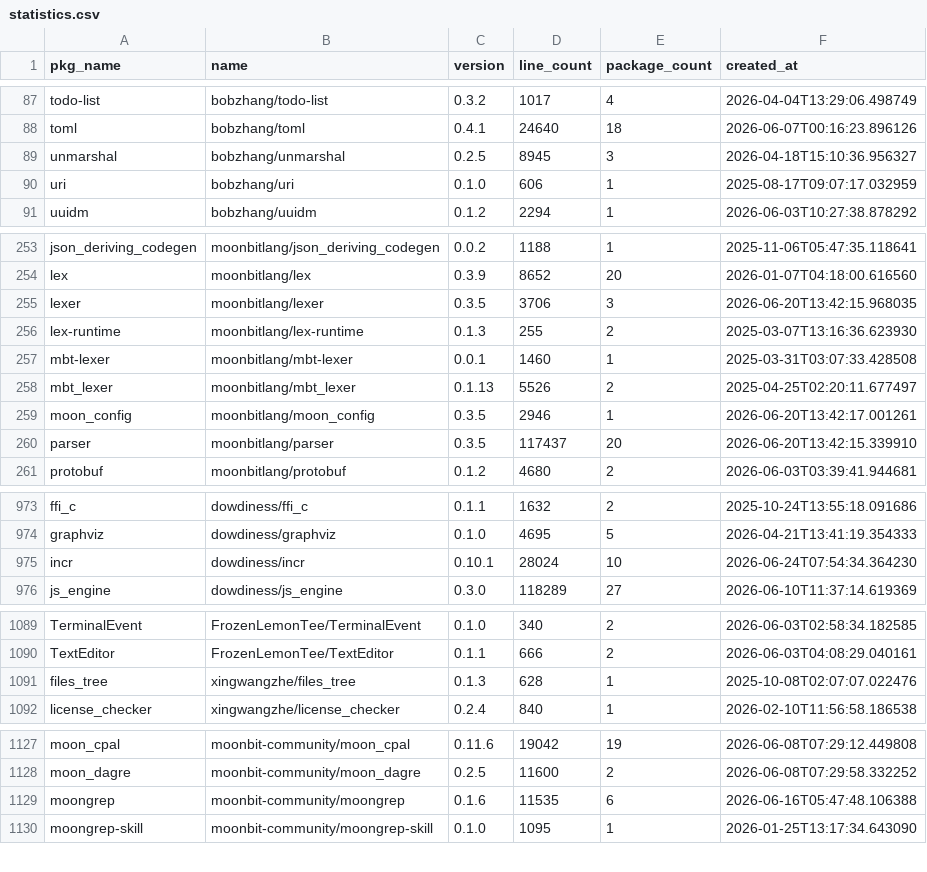
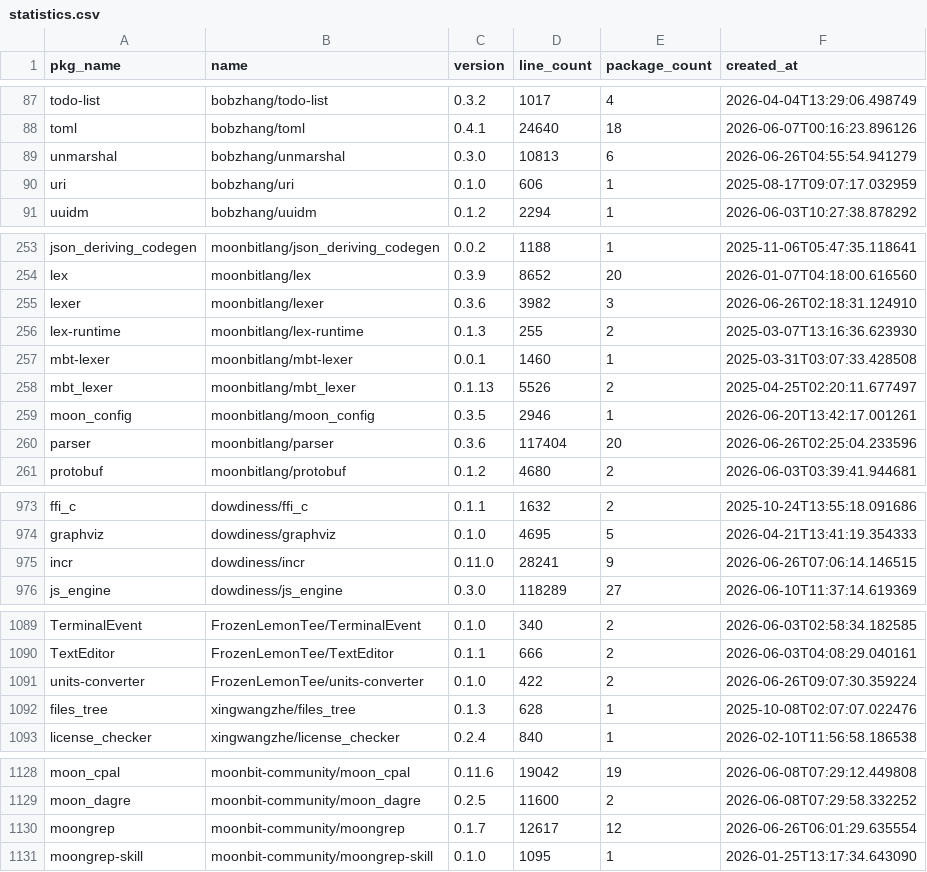
Before and after one commit to fanny480/fanny480.github.io, a CSV file: data/statistics.csv, drawn as a sheet; only a part is shown, gaps mark what is left out; the diff covers the shown part only.

```diff
--- a/data/statistics.csv
+++ b/data/statistics.csv
@@ -88,3 +88,3 @@ todo-list,bobzhang/todo-list,0.3.2,1017,4,2026-04-04T13:29:06.498749
 toml,bobzhang/toml,0.4.1,24640,18,2026-06-07T00:16:23.896126
-unmarshal,bobzhang/unmarshal,0.2.5,8945,3,2026-04-18T15:10:36.956327
+unmarshal,bobzhang/unmarshal,0.3.0,10813,6,2026-06-26T04:55:54.941279
 uri,bobzhang/uri,0.1.0,606,1,2025-08-17T09:07:17.032959
@@ -254,3 +254,3 @@ json_deriving_codegen,moonbitlang/json_deriving_codegen,0.0.2,1188,1,2025-11-06T
 lex,moonbitlang/lex,0.3.9,8652,20,2026-01-07T04:18:00.616560
-lexer,moonbitlang/lexer,0.3.5,3706,3,2026-06-20T13:42:15.968035
+lexer,moonbitlang/lexer,0.3.6,3982,3,2026-06-26T02:18:31.124910
 lex-runtime,moonbitlang/lex-runtime,0.1.3,255,2,2025-03-07T13:16:36.623930
@@ -259,3 +259,3 @@ mbt_lexer,moonbitlang/mbt_lexer,0.1.13,5526,2,2025-04-25T02:20:11.677497
 moon_config,moonbitlang/moon_config,0.3.5,2946,1,2026-06-20T13:42:17.001261
-parser,moonbitlang/parser,0.3.5,117437,20,2026-06-20T13:42:15.339910
+parser,moonbitlang/parser,0.3.6,117404,20,2026-06-26T02:25:04.233596
 protobuf,moonbitlang/protobuf,0.1.2,4680,2,2026-06-03T03:39:41.944681
@@ -974,3 +974,3 @@ ffi_c,dowdiness/ffi_c,0.1.1,1632,2,2025-10-24T13:55:18.091686
 graphviz,dowdiness/graphviz,0.1.0,4695,5,2026-04-21T13:41:19.354333
-incr,dowdiness/incr,0.10.1,28024,10,2026-06-24T07:54:34.364230
+incr,dowdiness/incr,0.11.0,28241,9,2026-06-26T07:06:14.146515
 js_engine,dowdiness/js_engine,0.3.0,118289,27,2026-06-10T11:37:14.619369
@@ -1090,2 +1090,3 @@ TerminalEvent,FrozenLemonTee/TerminalEvent,0.1.0,340,2,2026-06-03T02:58:34.18258
 TextEditor,FrozenLemonTee/TextEditor,0.1.1,666,2,2026-06-03T04:08:29.040161
+units-converter,FrozenLemonTee/units-converter,0.1.0,422,2,2026-06-26T09:07:30.359224
 files_tree,xingwangzhe/files_tree,0.1.3,628,1,2025-10-08T02:07:07.022476
@@ -1128,3 +1129,3 @@ moon_cpal,moonbit-community/moon_cpal,0.11.6,19042,19,2026-06-08T07:29:12.449808
 moon_dagre,moonbit-community/moon_dagre,0.2.5,11600,2,2026-06-08T07:29:58.332252
-moongrep,moonbit-community/moongrep,0.1.6,11535,6,2026-06-16T05:47:48.106388
+moongrep,moonbit-community/moongrep,0.1.7,12617,12,2026-06-26T06:01:29.635554
 moongrep-skill,moonbit-community/moongrep-skill,0.1.0,1095,1,2026-01-25T13:17:34.643090
```
Also changed, not shown: 7 edited cells elsewhere in this file.
